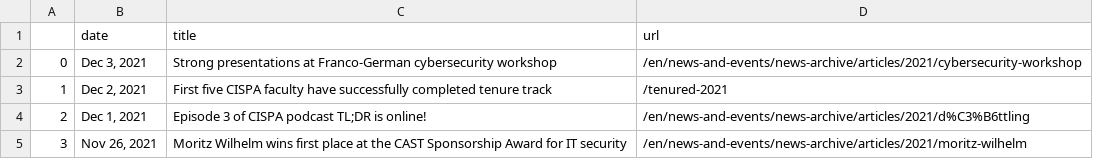
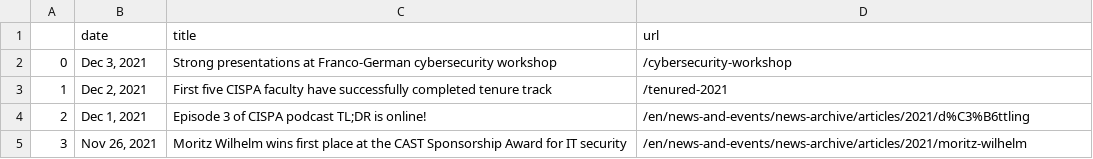
Before and after one commit to gbolduan/data_harvest, a CSV file: scraped_news.csv, drawn as a sheet; only a part is shown.

```diff
--- a/scraped_news.csv
+++ b/scraped_news.csv
@@ -1,3 +1,3 @@
 ,date,title,url
-0,"Dec 3, 2021",Strong presentations at Franco-German cybersecurity workshop,/en/news-and-events/news-archive/articles/2021/cybersecurity-workshop
+0,"Dec 3, 2021",Strong presentations at Franco-German cybersecurity workshop,/cybersecurity-workshop
 1,"Dec 2, 2021",First five CISPA faculty have successfully completed tenure track,/tenured-2021
```
